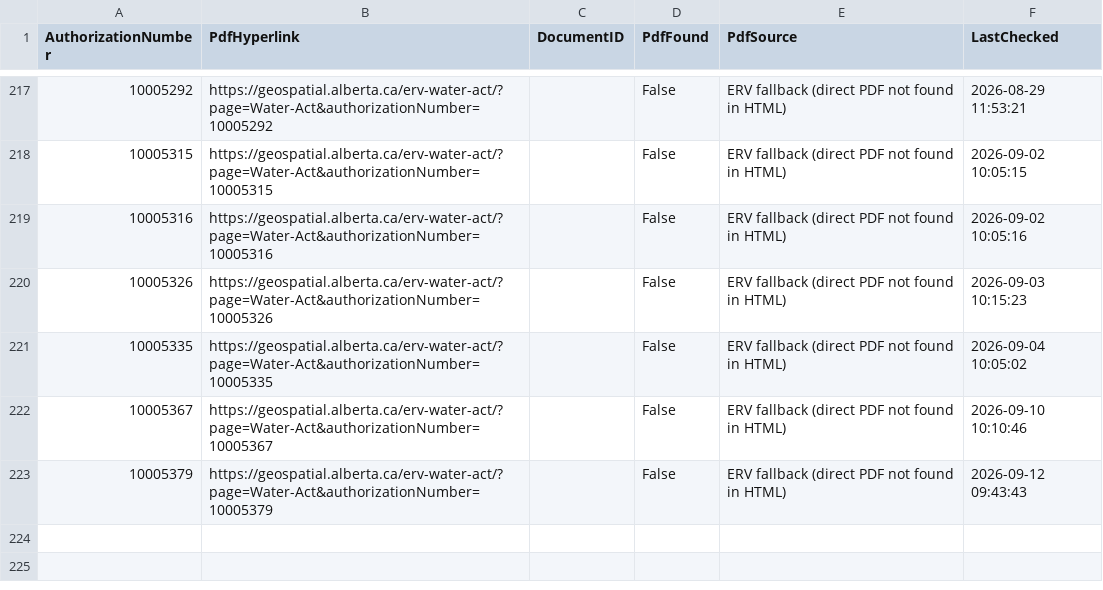
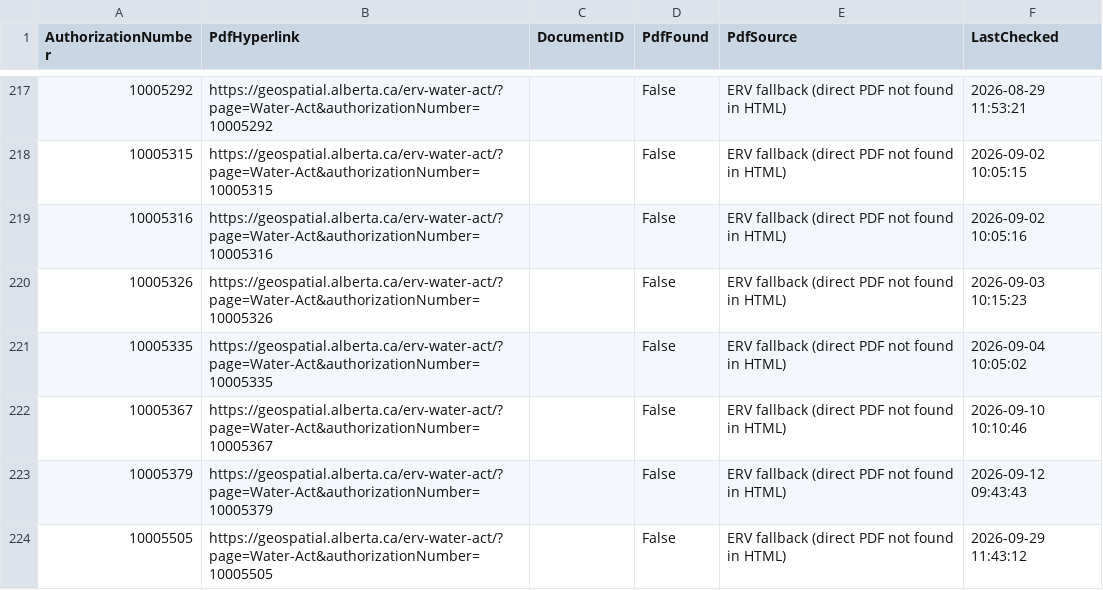
Before and after one commit to Lynzerne/flow-threshold-updater, a CSV file: data/WaterLicence_DocumentLinks.csv, drawn as a sheet; only a part is shown, gaps mark what is left out.

```diff
--- a/data/WaterLicence_DocumentLinks.csv
+++ b/data/WaterLicence_DocumentLinks.csv
@@ -223 +223,2 @@ AuthorizationNumber,PdfHyperlink,DocumentID,PdfFound,PdfSource,LastChecked
 10005379,https://geospatial.alberta.ca/erv-water-act/?page=Water-Act&authorizationNumber=10005379,,False,ERV fallback (direct PDF not found in HTML),2026-09-12 09:43:43
+10005505,https://geospatial.alberta.ca/erv-water-act/?page=Water-Act&authorizationNumber=10005505,,False,ERV fallback (direct PDF not found in HTML),2026-09-29 11:43:12
```
Also changed, not shown: data/pbi_flow_thresholds_05CC_plus_05CB007.csv, 3 other files.
